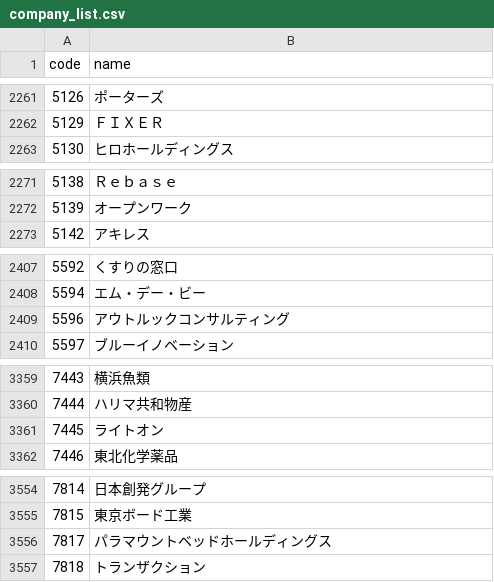
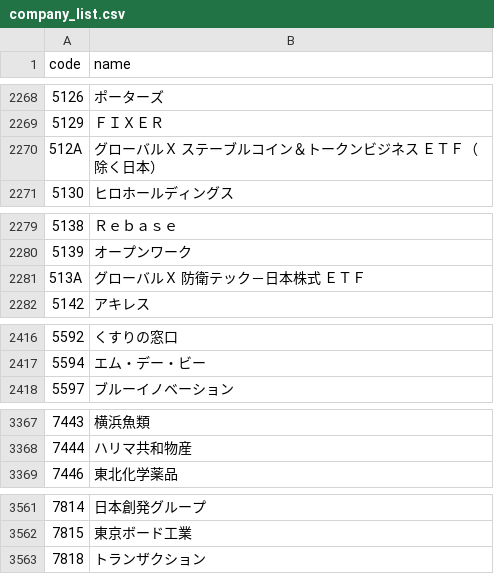
Before and after one commit to te-chan/JP-CompanyCode, a CSV file: company_list.csv, drawn as a sheet; only a part is shown, gaps mark what is left out; removed rows and columns are numbered as before the commit, all else as after; the diff covers the shown part only; the diff names each change by its address in the sheet, - before the commit and + after, or states it on an @@ line.

```diff
--- a/company_list.csv
+++ b/company_list.csv
+row 2270: 512A | グローバルＸ ステーブルコイン＆トークンビジネス ＥＴＦ（除く日本）
+row 2281: 513A | グローバルＸ 防衛テック－日本株式 ＥＴＦ
-row 2409: 5596 | アウトルックコンサルティング
-row 3361: 7445 | ライトオン
-row 3556: 7817 | パラマウントベッドホールディングス
```
Also changed, not shown: 8 added rows, 3 removed rows and 3 edited cells elsewhere in this file.
